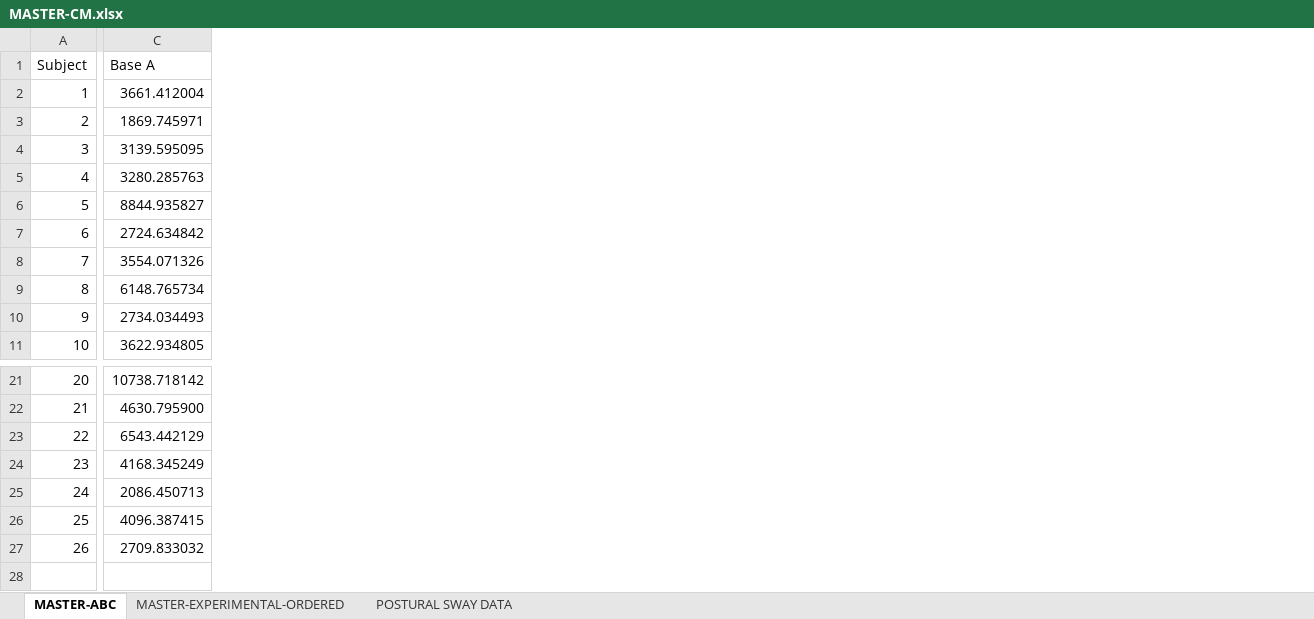
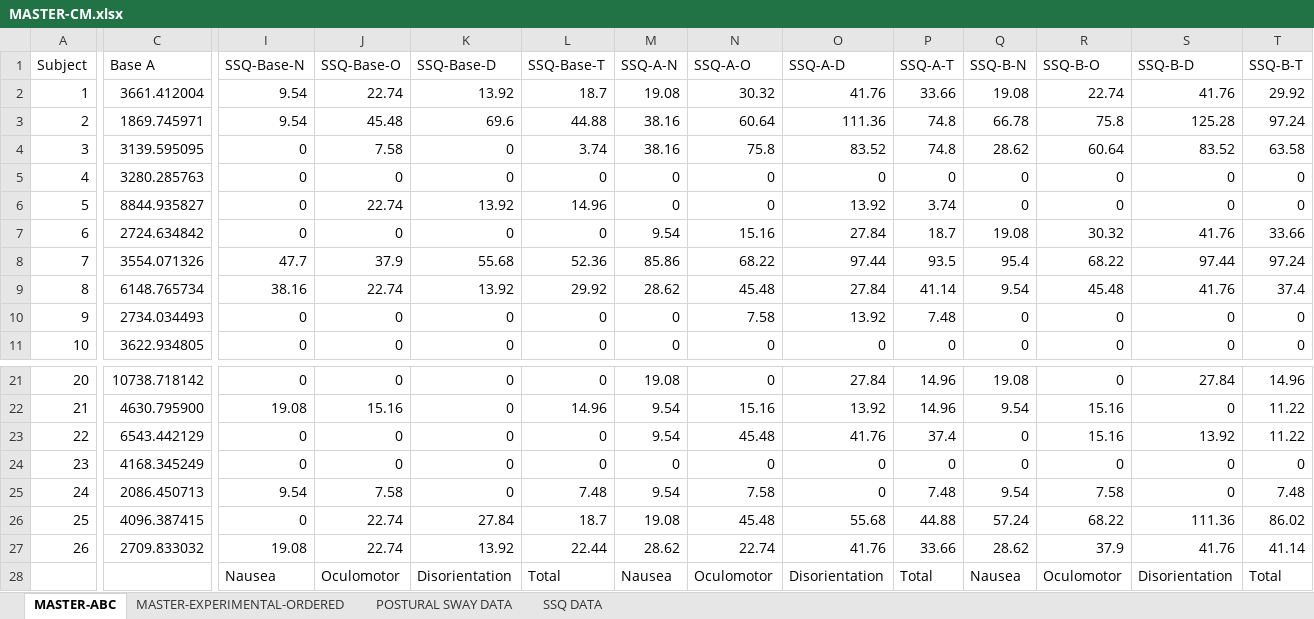
Before and after one commit to CamMerrill/LocomotionExperiment, an Excel workbook: MASTER-CM.xlsx, sheet MASTER-ABC, drawn as a sheet; only a part is shown, gaps mark what is left out; values as stored, in another font and other column widths than the file's, no borders; rows hold the shown columns only; the diff covers the shown part only; the diff names each change by its address in the sheet, - before the commit and + after, or states it on an @@ line.

Commit message:
Master done, organized, filled in, to do analysis

```diff
--- a/MASTER-CM.xlsx (sheet MASTER-ABC)
+++ b/MASTER-CM.xlsx (sheet MASTER-ABC)
+sheet tab: SSQ DATA
+column I (SSQ-Base-N), rows 2-11: 9.54 | 9.54 | 0 | 0 | 0 | 0 | 47.7 | 38.16 | 0 | 0; rows 21-27: 0 | 19.08 | 0 | 0 | 9.54 | 0 | 19.08
+column J (SSQ-Base-O), rows 2-11: 22.74 | 45.48 | 7.58 | 0 | 22.74 | 0 | 37.9 | 22.74 | 0 | 0; rows 21-27: 0 | 15.16 | 0 | 0 | 7.58 | 22.74 | 22.74
+column K (SSQ-Base-D), rows 2-11: 13.92 | 69.6 | 0 | 0 | 13.92 | 0 | 55.68 | 13.92 | 0 | 0; rows 21-27: 0 | 0 | 0 | 0 | 0 | 27.84 | 13.92
+column L (SSQ-Base-T), rows 2-11: 18.7 | 44.88 | 3.74 | 0 | 14.96 | 0 | 52.36 | 29.92 | 0 | 0; rows 21-27: 0 | 14.96 | 0 | 0 | 7.48 | 18.7 | 22.44
+column M (SSQ-A-N), rows 2-11: 19.08 | 38.16 | 38.16 | 0 | 0 | 9.54 | 85.86 | 28.62 | 0 | 0; rows 21-27: 19.08 | 9.54 | 9.54 | 0 | 9.54 | 19.08 | 28.62
+column N (SSQ-A-O), rows 2-11: 30.32 | 60.64 | 75.8 | 0 | 0 | 15.16 | 68.22 | 45.48 | 7.58 | 0; rows 21-27: 0 | 15.16 | 45.48 | 0 | 7.58 | 45.48 | 22.74
+column O (SSQ-A-D), rows 2-11: 41.76 | 111.36 | 83.52 | 0 | 13.92 | 27.84 | 97.44 | 27.84 | 13.92 | 0; rows 21-27: 27.84 | 13.92 | 41.76 | 0 | 0 | 55.68 | 41.76
+column P (SSQ-A-T), rows 2-11: 33.66 | 74.8 | 74.8 | 0 | 3.74 | 18.7 | 93.5 | 41.14 | 7.48 | 0; rows 21-27: 14.96 | 14.96 | 37.4 | 0 | 7.48 | 44.88 | 33.66
+column Q (SSQ-B-N), rows 2-11: 19.08 | 66.78 | 28.62 | 0 | 0 | 19.08 | 95.4 | 9.54 | 0 | 0; rows 21-27: 19.08 | 9.54 | 0 | 0 | 9.54 | 57.24 | 28.62
+column R (SSQ-B-O), rows 2-11: 22.74 | 75.8 | 60.64 | 0 | 0 | 30.32 | 68.22 | 45.48 | 0 | 0; rows 21-27: 0 | 15.16 | 15.16 | 0 | 7.58 | 68.22 | 37.9
+column S (SSQ-B-D), rows 2-11: 41.76 | 125.28 | 83.52 | 0 | 0 | 41.76 | 97.44 | 41.76 | 0 | 0; rows 21-27: 27.84 | 0 | 13.92 | 0 | 0 | 111.36 | 41.76
+column T (SSQ-B-T), rows 2-11: 29.92 | 97.24 | 63.58 | 0 | 0 | 33.66 | 97.24 | 37.4 | 0 | 0; rows 21-27: 14.96 | 11.22 | 11.22 | 0 | 7.48 | 86.02 | 41.14
+row 28:  |  | Nausea | Oculomotor | Disorientation | Total | Nausea | Oculomotor | Disorientation | Total | Nausea | Oculomotor | Disorientation | Total
```
Also changed, not shown: 4 added columns and 1 removed column elsewhere in this sheet, sheet MASTER-EXPERIMENTAL-ORDERED.
